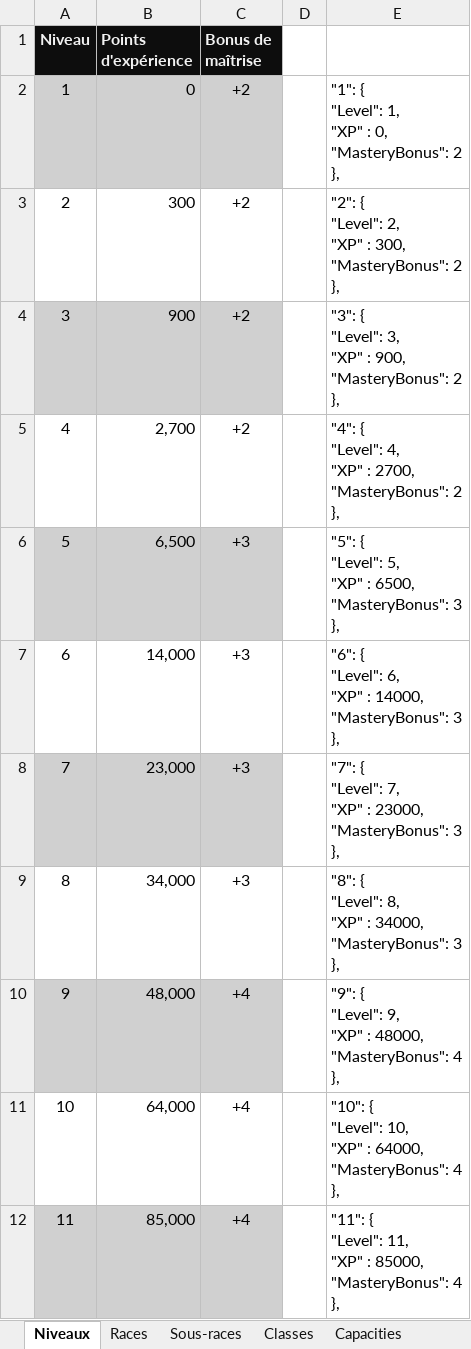
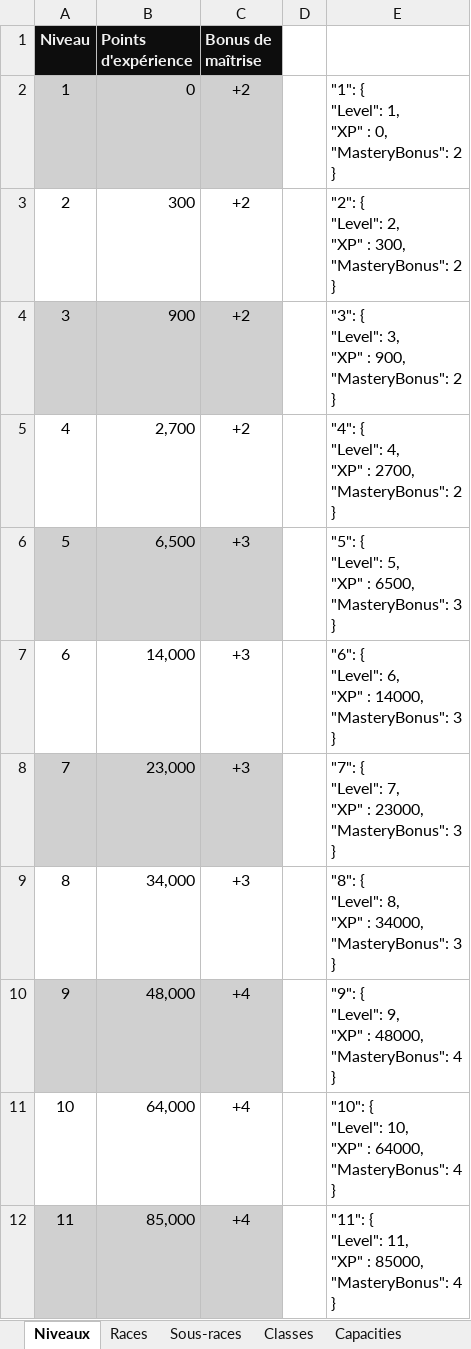
Before and after one commit to loicbroche/rpg-manager, an Excel workbook: Donjons_et_dragons.xlsx, sheet Niveaux, drawn as a sheet; only a part is shown; values as stored, in another font and other column widths than the file's, no borders; ↵ is a line break in a cell; the diff covers the shown part only; the diff names each change by its address in the sheet, - before the commit and + after, or states it on an @@ line.

```diff
--- a/Donjons_et_dragons.xlsx (sheet Niveaux)
+++ b/Donjons_et_dragons.xlsx (sheet Niveaux)
-E2: …"MasteryBonus": 2 ↵ },
+E2: …"MasteryBonus": 2 ↵ }
-E3: …"MasteryBonus": 2 ↵ },
+E3: …"MasteryBonus": 2 ↵ }
-E4: …"MasteryBonus": 2 ↵ },
+E4: …"MasteryBonus": 2 ↵ }
-E5: …"MasteryBonus": 2 ↵ },
+E5: …"MasteryBonus": 2 ↵ }
-E6: …"MasteryBonus": 3 ↵ },
+E6: …"MasteryBonus": 3 ↵ }
-E7: …"MasteryBonus": 3 ↵ },
+E7: …"MasteryBonus": 3 ↵ }
-E8: …"MasteryBonus": 3 ↵ },
+E8: …"MasteryBonus": 3 ↵ }
-E9: …"MasteryBonus": 3 ↵ },
+E9: …"MasteryBonus": 3 ↵ }
-E10: …"MasteryBonus": 4 ↵ },
+E10: …"MasteryBonus": 4 ↵ }
-E11: …"MasteryBonus": 4 ↵ },
+E11: …"MasteryBonus": 4 ↵ }
-E12: …"MasteryBonus": 4 ↵ },
+E12: …"MasteryBonus": 4 ↵ }
```
Also changed, not shown: 2 added rows and 9 edited cells elsewhere in this sheet, sheet Capacities, sheet Equipements, sheet Babioles, sheet Services, sheet Armes, sheet Armures, 8 more sheets, other sheet tabs, formulas that keep their value, Personnage.xlsx, 23 other files.
